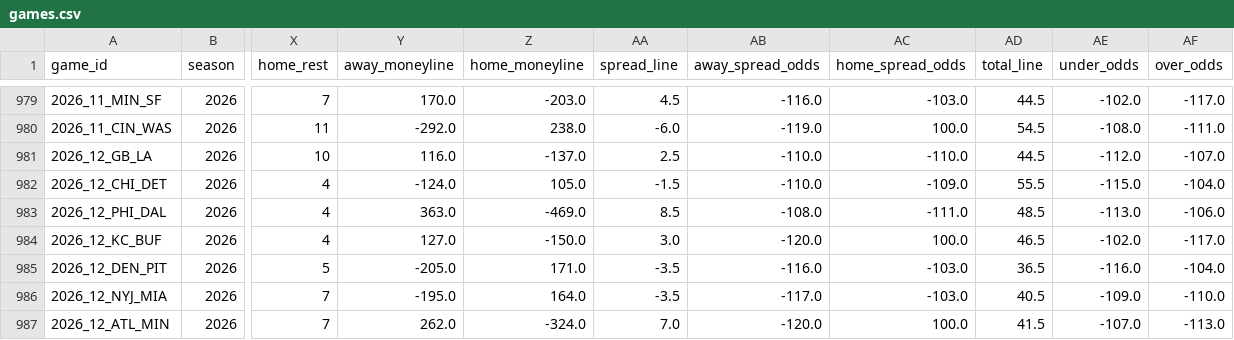
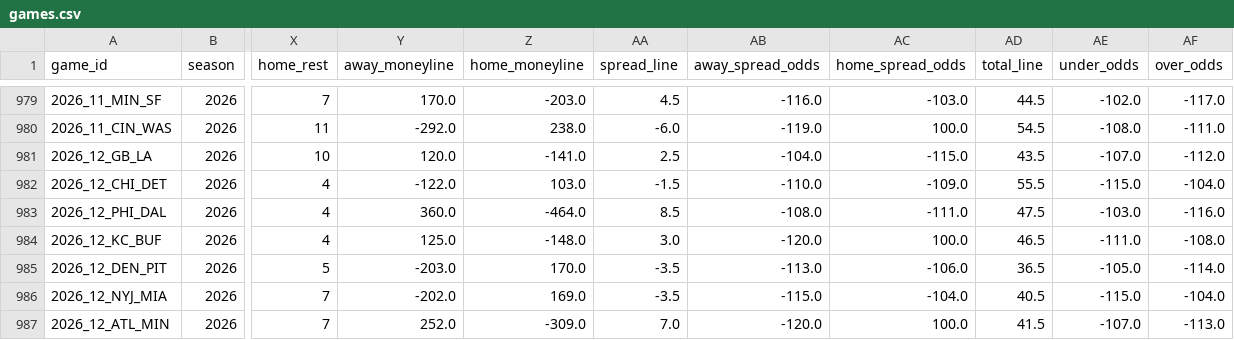
Before and after one commit to shane376/nfl-prediction-model, a CSV file: artifacts/games.csv, drawn as a sheet; only a part is shown, gaps mark what is left out; the diff covers the shown part only; the diff names each change by its address in the sheet, - before the commit and + after, or states it on an @@ line.

```diff
--- a/artifacts/games.csv
+++ b/artifacts/games.csv
-Y981 (away_moneyline): 116.0
+Y981 (away_moneyline): 120.0
-Z981 (home_moneyline): -137.0
+Z981 (home_moneyline): -141.0
-AB981 (away_spread_odds): -110.0
+AB981 (away_spread_odds): -104.0
-AC981 (home_spread_odds): -110.0
+AC981 (home_spread_odds): -115.0
-AD981 (total_line): 44.5
+AD981 (total_line): 43.5
-AE981 (under_odds): -112.0
+AE981 (under_odds): -107.0
-AF981 (over_odds): -107.0
+AF981 (over_odds): -112.0
-Y982 (away_moneyline): -124.0
+Y982 (away_moneyline): -122.0
-Z982 (home_moneyline): 105.0
+Z982 (home_moneyline): 103.0
-Y983 (away_moneyline): 363.0
+Y983 (away_moneyline): 360.0
-Z983 (home_moneyline): -469.0
+Z983 (home_moneyline): -464.0
-AD983 (total_line): 48.5
+AD983 (total_line): 47.5
-AE983 (under_odds): -113.0
+AE983 (under_odds): -103.0
-AF983 (over_odds): -106.0
+AF983 (over_odds): -116.0
-Y984 (away_moneyline): 127.0
+Y984 (away_moneyline): 125.0
-Z984 (home_moneyline): -150.0
+Z984 (home_moneyline): -148.0
-AE984 (under_odds): -102.0
+AE984 (under_odds): -111.0
-AF984 (over_odds): -117.0
+AF984 (over_odds): -108.0
-Y985 (away_moneyline): -205.0
+Y985 (away_moneyline): -203.0
-Z985 (home_moneyline): 171.0
+Z985 (home_moneyline): 170.0
-AB985 (away_spread_odds): -116.0
+AB985 (away_spread_odds): -113.0
-AC985 (home_spread_odds): -103.0
+AC985 (home_spread_odds): -106.0
-AE985 (under_odds): -116.0
+AE985 (under_odds): -105.0
-AF985 (over_odds): -104.0
+AF985 (over_odds): -114.0
-Y986 (away_moneyline): -195.0
+Y986 (away_moneyline): -202.0
-Z986 (home_moneyline): 164.0
+Z986 (home_moneyline): 169.0
-AB986 (away_spread_odds): -117.0
+AB986 (away_spread_odds): -115.0
-AC986 (home_spread_odds): -103.0
+AC986 (home_spread_odds): -104.0
-AE986 (under_odds): -109.0
+AE986 (under_odds): -115.0
-AF986 (over_odds): -110.0
+AF986 (over_odds): -104.0
-Y987 (away_moneyline): 262.0
+Y987 (away_moneyline): 252.0
-Z987 (home_moneyline): -324.0
+Z987 (home_moneyline): -309.0
```
Also changed, not shown: 42 edited cells elsewhere in this file, 2 other files.
